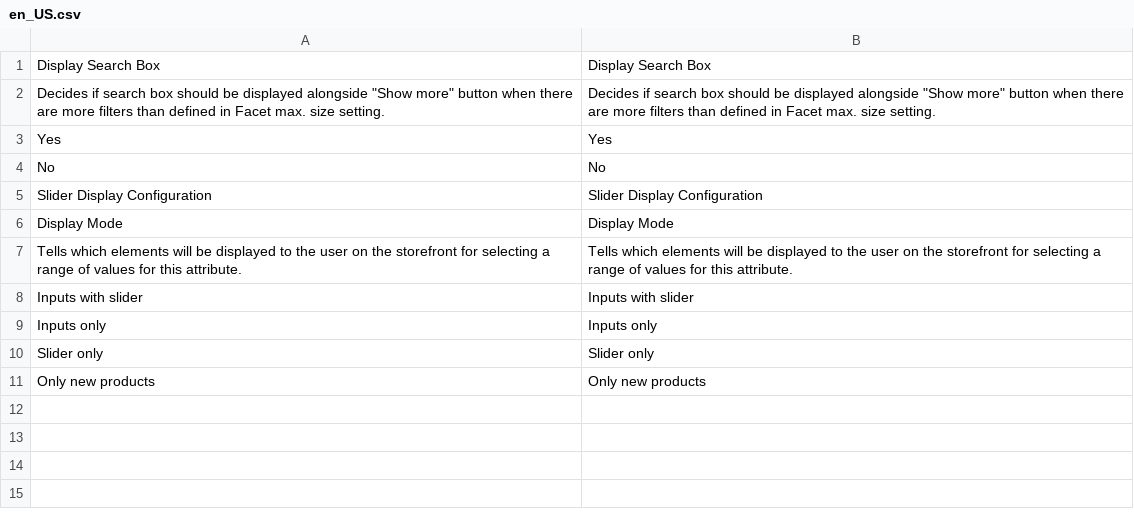
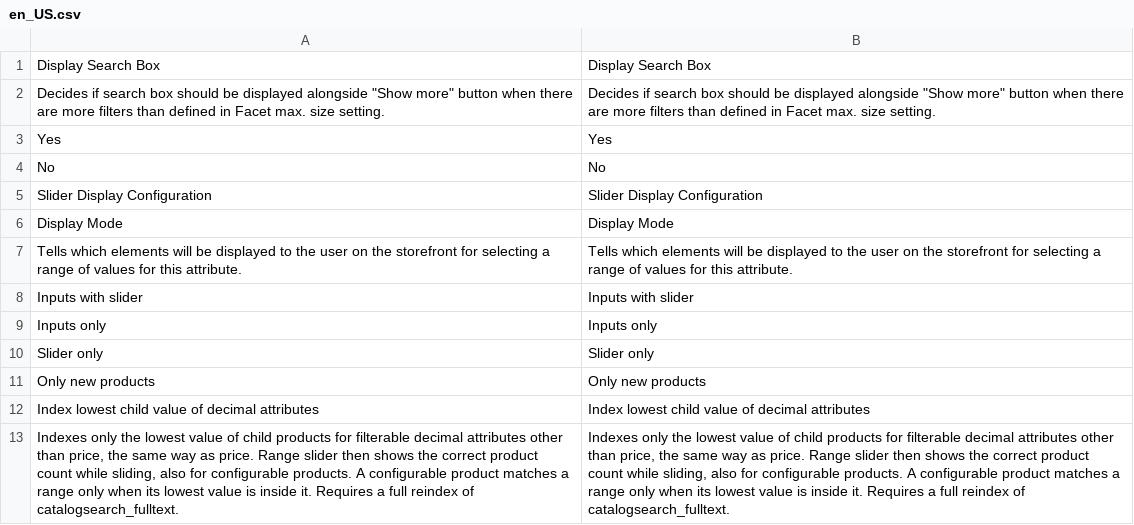
Before and after one commit to magesuite/elasticsuite-addons, a CSV file: i18n/en_US.csv, drawn as a sheet; the diff names each change by its address in the sheet, - before the commit and + after, or states it on an @@ line.

Commit message:
faet: MGS-5690 fix range attribute for non price values

```diff
--- a/i18n/en_US.csv
+++ b/i18n/en_US.csv
+row 12: Index lowest child value of decimal attributes | Index lowest child value of decimal attributes
+row 13: Indexes only the lowest value of child products for filterable decimal attributes other than price, the same way as price. Range slider then shows the correct product count while sliding, also for configurable products. A configurable product matches a range only when its lowest value is inside it. Requires a full reindex of catalogsearch_fulltext. | Indexes only the lowest value of child products for filterable decimal attributes other than price, the same way as price. Range slider then shows the correct product count while sliding, also for configurable products. A configurable product matches a range only when its lowest value is inside it. Requires a full reindex of catalogsearch_fulltext.
```
Also changed, not shown: 9 other files.
